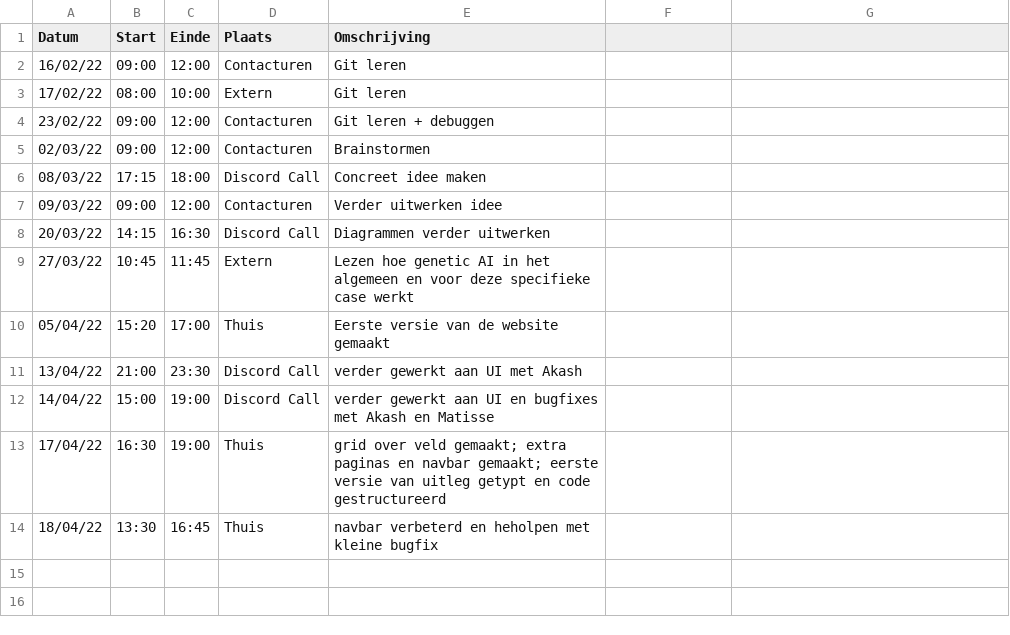
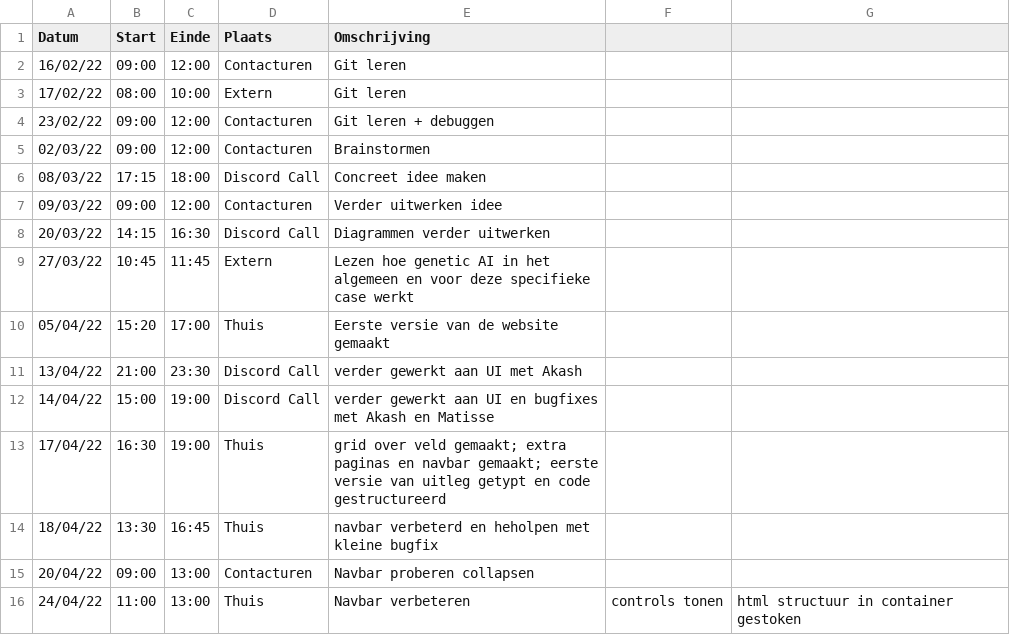
Before and after one commit to matissecallewaert/ai-tetris, a CSV file: logboeken/GalleTomas.csv, drawn as a sheet; the diff names each change by its address in the sheet, - before the commit and + after, or states it on an @@ line.

Commit message:
Update GalleTomas.csv

```diff
--- a/logboeken/GalleTomas.csv
+++ b/logboeken/GalleTomas.csv
+row 15: 20/04/22 | 09:00 | 13:00 | Contacturen | Navbar proberen collapsen
+row 16: 24/04/22 | 11:00 | 13:00 | Thuis | Navbar verbeteren | controls tonen | html structuur in container gestoken
```
